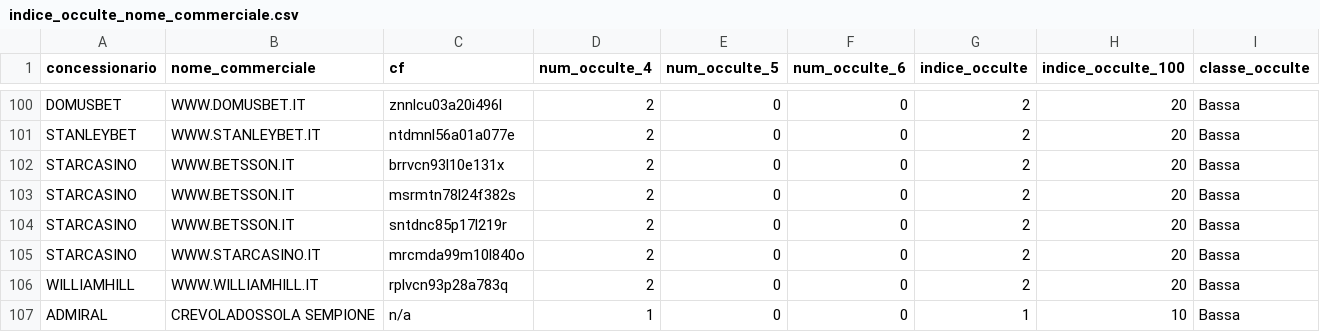
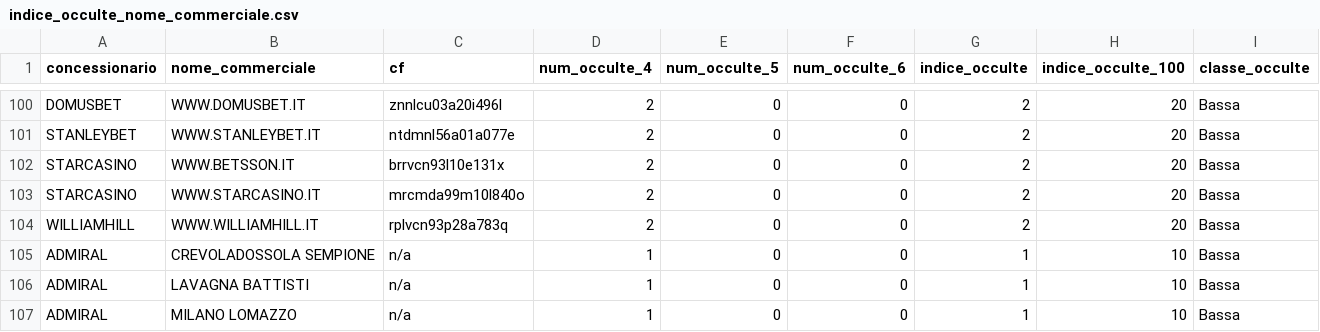
Before and after one commit to albagammamarketing-source/Dashboard-auto, a CSV file: output/indice_occulte_nome_commerciale.csv, drawn as a sheet; only a part is shown, gaps mark what is left out; the shorter side is filled out with more unchanged rows; the diff names each change by its address in the sheet, - before the commit and + after, or states it on an @@ line.

```diff
--- a/output/indice_occulte_nome_commerciale.csv
+++ b/output/indice_occulte_nome_commerciale.csv
-row 103: STARCASINO | WWW.BETSSON.IT | msrmtn78l24f382s | 2 | 0 | 0 | 2 | 20 | Bassa
-row 104: STARCASINO | WWW.BETSSON.IT | sntdnc85p17l219r | 2 | 0 | 0 | 2 | 20 | Bassa
```
Also changed, not shown: output/indice_occulte_utenti.csv, output/indice_quota_extra_utenti.csv, 2 other files.
